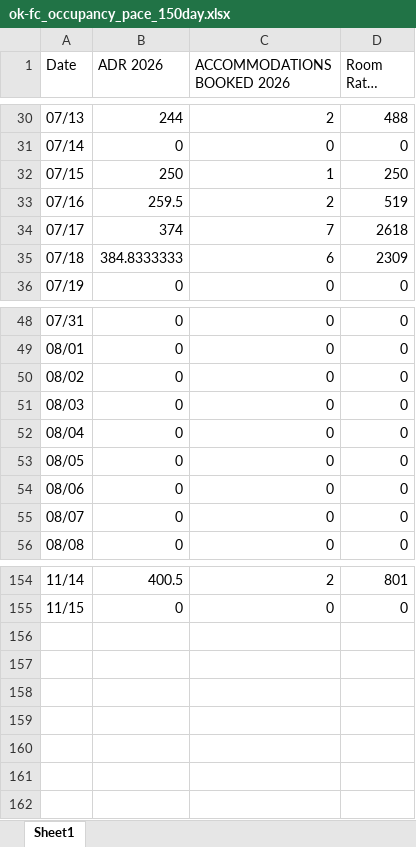
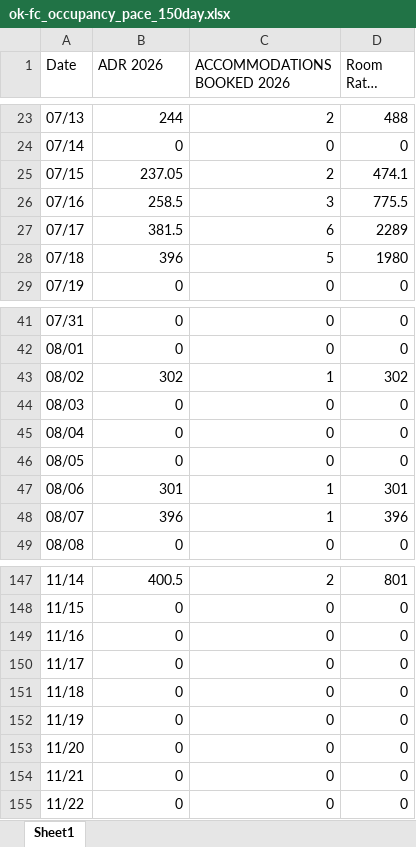
Before and after one commit to Linton-Hospitality/OK-FC_Reporting, an Excel workbook: ok-fc_occupancy_pace_150day.xlsx, sheet Sheet1, drawn as a sheet; only a part is shown, gaps mark what is left out; long unchanged cells end in …; values as stored, in another font and other column widths than the file's, no borders; addresses are those after the commit; the diff covers the shown part only; the diff names each change by its address in the sheet, - before the commit and + after, or states it on an @@ line.

```diff
--- a/ok-fc_occupancy_pace_150day.xlsx (sheet Sheet1)
+++ b/ok-fc_occupancy_pace_150day.xlsx (sheet Sheet1)
-B25 (ADR 2026): 250
+B25 (ADR 2026): 237.05
-C25 (ACCOMMODATIONS BOOKED 2026): 1
+C25 (ACCOMMODATIONS BOOKED 2026): 2
-D25 (Room Rates 2026): 250
+D25 (Room Rates 2026): 474.1
-B26 (ADR 2026): 259.5
+B26 (ADR 2026): 258.5
-C26 (ACCOMMODATIONS BOOKED 2026): 2
+C26 (ACCOMMODATIONS BOOKED 2026): 3
-D26 (Room Rates 2026): 519
+D26 (Room Rates 2026): 775.5
-B27 (ADR 2026): 374
+B27 (ADR 2026): 381.5
-C27 (ACCOMMODATIONS BOOKED 2026): 7
+C27 (ACCOMMODATIONS BOOKED 2026): 6
-D27 (Room Rates 2026): 2618
+D27 (Room Rates 2026): 2289
-B28 (ADR 2026): 384.8333333
+B28 (ADR 2026): 396
-C28 (ACCOMMODATIONS BOOKED 2026): 6
+C28 (ACCOMMODATIONS BOOKED 2026): 5
-D28 (Room Rates 2026): 2309
+D28 (Room Rates 2026): 1980
-B43 (ADR 2026): 0
+B43 (ADR 2026): 302
-C43 (ACCOMMODATIONS BOOKED 2026): 0
+C43 (ACCOMMODATIONS BOOKED 2026): 1
-D43 (Room Rates 2026): 0
+D43 (Room Rates 2026): 302
-B47 (ADR 2026): 0
+B47 (ADR 2026): 301
-C47:C48 (ACCOMMODATIONS BOOKED 2026): 0
+C47:C48 (ACCOMMODATIONS BOOKED 2026): 1
-D47 (Room Rates 2026): 0
+D47 (Room Rates 2026): 301
-B48 (ADR 2026): 0
+B48 (ADR 2026): 396
-D48 (Room Rates 2026): 0
+D48 (Room Rates 2026): 396
+row 149: 11/16 | 0 | 0 | 0
+row 150: 11/17 | 0 | 0 | 0
+row 151: 11/18 | 0 | 0 | 0
+row 152: 11/19 | 0 | 0 | 0
+row 153: 11/20 | 0 | 0 | 0
+row 154: 11/21 | 0 | 0 | 0
+row 155: 11/22 | 0 | 0 | 0
```
Also changed, not shown: 7 removed rows and 33 edited cells elsewhere in this sheet, ok-fc_occupancy_2026ytd.xlsx.
